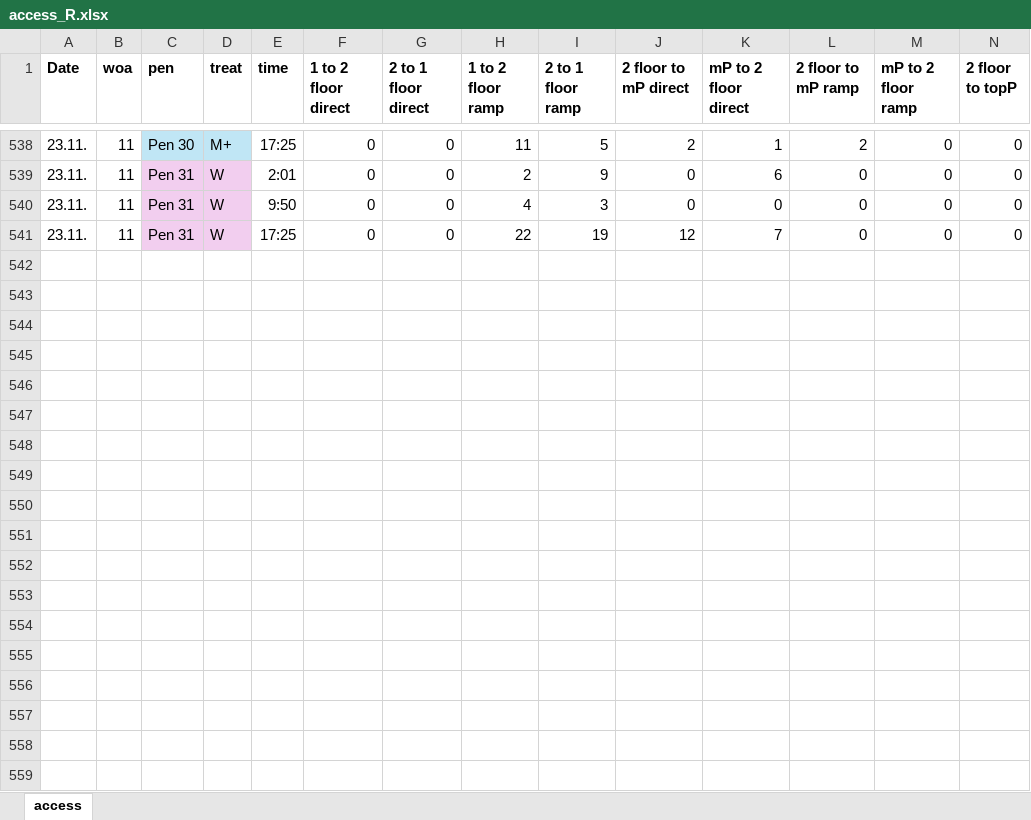
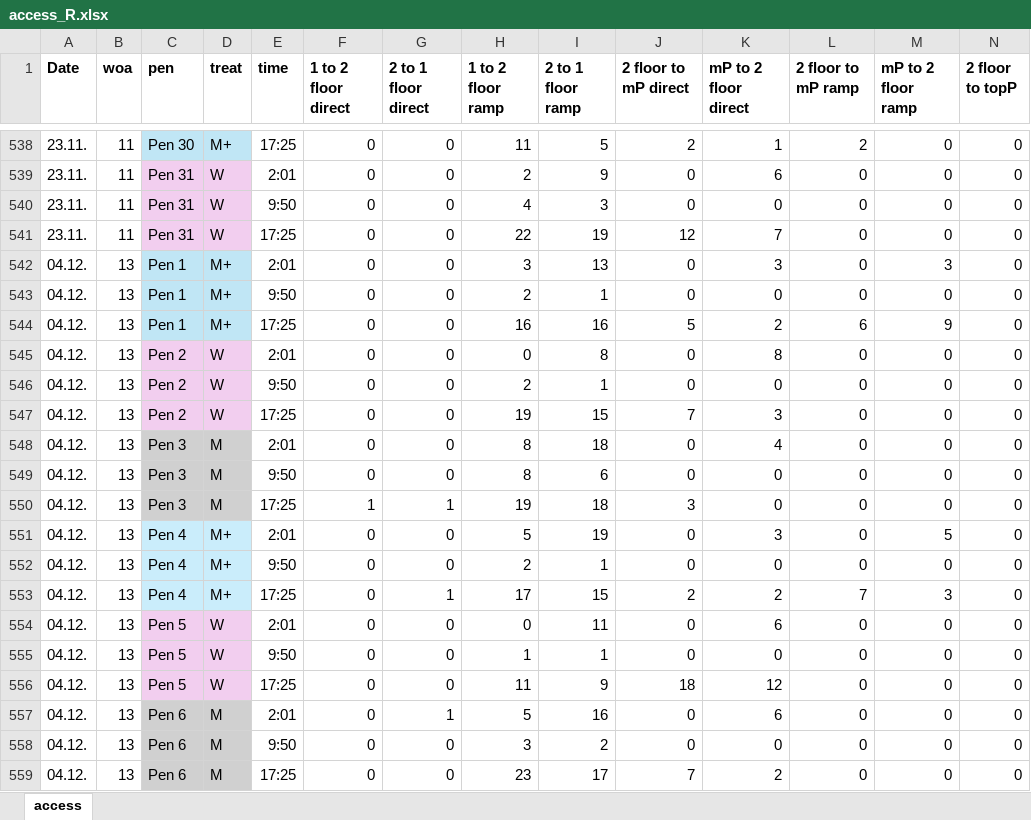
Before and after one commit to zimmermann-nadja/Bruderhahn, an Excel workbook: access_R.xlsx, sheet access, drawn as a sheet; only a part is shown, gaps mark what is left out; values as stored, in another font and other column widths than the file's, no borders; rows hold the shown columns only; the diff covers the shown part only; the diff names each change by its address in the sheet, - before the commit and + after, or states it on an @@ line.

```diff
--- a/access_R.xlsx (sheet access)
+++ b/access_R.xlsx (sheet access)
+row 542: 04.12. | 13 | Pen 1 | M+ | 2:01 | 0 | 0 | 3 | 13 | 0 | 3 | 0 | 3 | 0
+row 543: 04.12. | 13 | Pen 1 | M+ | 9:50 | 0 | 0 | 2 | 1 | 0 | 0 | 0 | 0 | 0
+row 544: 04.12. | 13 | Pen 1 | M+ | 17:25 | 0 | 0 | 16 | 16 | 5 | 2 | 6 | 9 | 0
+row 545: 04.12. | 13 | Pen 2 | W | 2:01 | 0 | 0 | 0 | 8 | 0 | 8 | 0 | 0 | 0
+row 546: 04.12. | 13 | Pen 2 | W | 9:50 | 0 | 0 | 2 | 1 | 0 | 0 | 0 | 0 | 0
+row 547: 04.12. | 13 | Pen 2 | W | 17:25 | 0 | 0 | 19 | 15 | 7 | 3 | 0 | 0 | 0
+row 548: 04.12. | 13 | Pen 3 | M | 2:01 | 0 | 0 | 8 | 18 | 0 | 4 | 0 | 0 | 0
+row 549: 04.12. | 13 | Pen 3 | M | 9:50 | 0 | 0 | 8 | 6 | 0 | 0 | 0 | 0 | 0
+row 550: 04.12. | 13 | Pen 3 | M | 17:25 | 1 | 1 | 19 | 18 | 3 | 0 | 0 | 0 | 0
+row 551: 04.12. | 13 | Pen 4 | M+ | 2:01 | 0 | 0 | 5 | 19 | 0 | 3 | 0 | 5 | 0
+row 552: 04.12. | 13 | Pen 4 | M+ | 9:50 | 0 | 0 | 2 | 1 | 0 | 0 | 0 | 0 | 0
+row 553: 04.12. | 13 | Pen 4 | M+ | 17:25 | 0 | 1 | 17 | 15 | 2 | 2 | 7 | 3 | 0
+row 554: 04.12. | 13 | Pen 5 | W | 2:01 | 0 | 0 | 0 | 11 | 0 | 6 | 0 | 0 | 0
+row 555: 04.12. | 13 | Pen 5 | W | 9:50 | 0 | 0 | 1 | 1 | 0 | 0 | 0 | 0 | 0
+row 556: 04.12. | 13 | Pen 5 | W | 17:25 | 0 | 0 | 11 | 9 | 18 | 12 | 0 | 0 | 0
+row 557: 04.12. | 13 | Pen 6 | M | 2:01 | 0 | 1 | 5 | 16 | 0 | 6 | 0 | 0 | 0
+row 558: 04.12. | 13 | Pen 6 | M | 9:50 | 0 | 0 | 3 | 2 | 0 | 0 | 0 | 0 | 0
+row 559: 04.12. | 13 | Pen 6 | M | 17:25 | 0 | 0 | 23 | 17 | 7 | 2 | 0 | 0 | 0
```
Also changed, not shown: 72 added rows elsewhere in this sheet, Distribution_R.xlsx, 2 other files.
